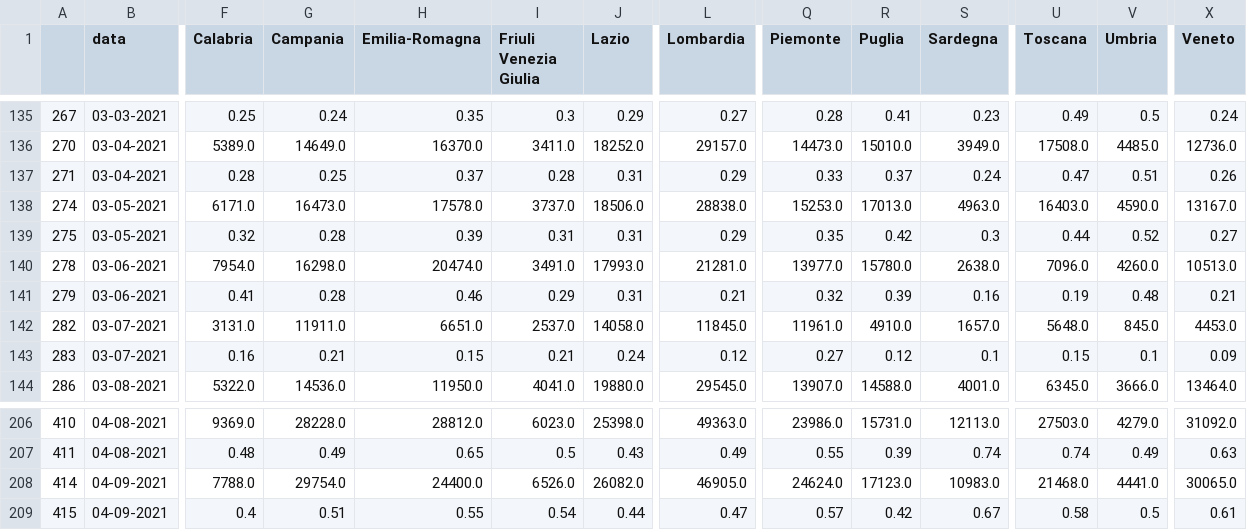
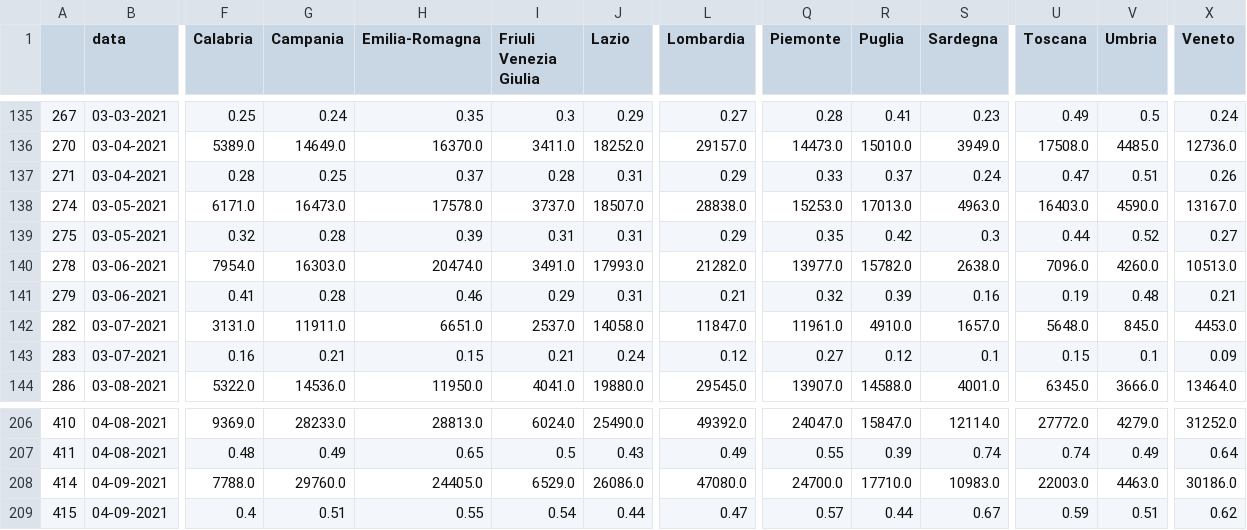
Before and after one commit to vincnardelli/covstat, a CSV file: vaccini/confronto_regioni_incremento.csv, drawn as a sheet; only a part is shown, gaps mark what is left out; the diff covers the shown part only; the diff names each change by its address in the sheet, - before the commit and + after, or states it on an @@ line.

```diff
--- a/vaccini/confronto_regioni_incremento.csv
+++ b/vaccini/confronto_regioni_incremento.csv
-J138 (Lazio): 18506.0
+J138 (Lazio): 18507.0
-G140 (Campania): 16298.0
+G140 (Campania): 16303.0
-L140 (Lombardia): 21281.0
+L140 (Lombardia): 21282.0
-R140 (Puglia): 15780.0
+R140 (Puglia): 15782.0
-L142 (Lombardia): 11845.0
+L142 (Lombardia): 11847.0
-G206 (Campania): 28228.0
+G206 (Campania): 28233.0
-H206 (Emilia-Romagna): 28812.0
+H206 (Emilia-Romagna): 28813.0
-I206 (Friuli Venezia Giulia): 6023.0
+I206 (Friuli Venezia Giulia): 6024.0
-J206 (Lazio): 25398.0
+J206 (Lazio): 25490.0
-L206 (Lombardia): 49363.0
+L206 (Lombardia): 49392.0
-Q206 (Piemonte): 23986.0
+Q206 (Piemonte): 24047.0
-R206 (Puglia): 15731.0
+R206 (Puglia): 15847.0
-S206 (Sardegna): 12113.0
+S206 (Sardegna): 12114.0
-U206 (Toscana): 27503.0
+U206 (Toscana): 27772.0
-X206 (Veneto): 31092.0
+X206 (Veneto): 31252.0
-X207 (Veneto): 0.63
+X207 (Veneto): 0.64
-G208 (Campania): 29754.0
+G208 (Campania): 29760.0
-H208 (Emilia-Romagna): 24400.0
+H208 (Emilia-Romagna): 24405.0
-I208 (Friuli Venezia Giulia): 6526.0
+I208 (Friuli Venezia Giulia): 6529.0
-J208 (Lazio): 26082.0
+J208 (Lazio): 26086.0
-L208 (Lombardia): 46905.0
+L208 (Lombardia): 47080.0
-Q208 (Piemonte): 24624.0
+Q208 (Piemonte): 24700.0
-R208 (Puglia): 17123.0
+R208 (Puglia): 17710.0
-U208 (Toscana): 21468.0
+U208 (Toscana): 22003.0
-V208 (Umbria): 4441.0
+V208 (Umbria): 4463.0
-X208 (Veneto): 30065.0
+X208 (Veneto): 30186.0
-R209 (Puglia): 0.42
+R209 (Puglia): 0.44
-U209 (Toscana): 0.58
+U209 (Toscana): 0.59
-V209 (Umbria): 0.5
+V209 (Umbria): 0.51
-X209 (Veneto): 0.61
+X209 (Veneto): 0.62
```
Also changed, not shown: 115 edited cells elsewhere in this file, data/confronto_regioni.csv, data/confronto_regioni_incremento.csv, 7 other files.
